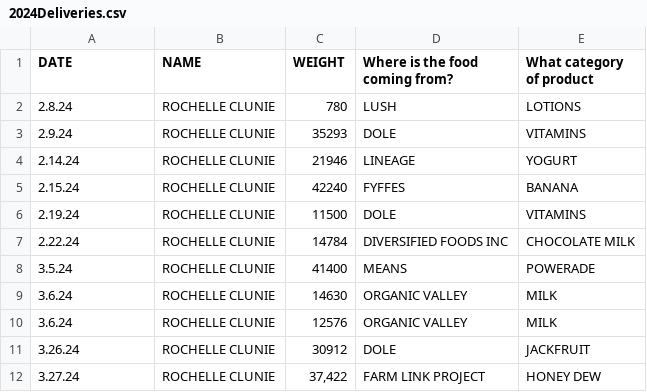
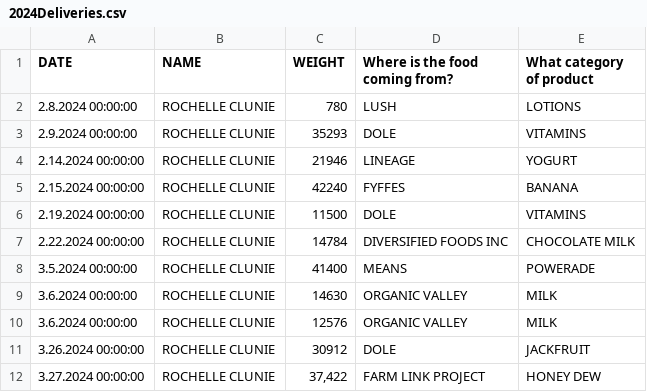
Before and after one commit to MathForABetterWorld/MathForABetterWorld, a CSV file: 2024Deliveries.csv, drawn as a sheet.

```diff
--- a/2024Deliveries.csv
+++ b/2024Deliveries.csv
@@ -1,12 +1,12 @@
 DATE,NAME,WEIGHT,Where is the food coming from?,What category of product,,,,,,,,
-2.8.24,ROCHELLE CLUNIE,780,LUSH,LOTIONS,,,,,,,,
-2.9.24,ROCHELLE CLUNIE,35293,DOLE,VITAMINS,,,,,,,,
-2.14.24,ROCHELLE CLUNIE,21946,LINEAGE,YOGURT,,,,,,,,
-2.15.24,ROCHELLE CLUNIE,42240,FYFFES,BANANA,,,,,,,,
-2.19.24,ROCHELLE CLUNIE,11500,DOLE,VITAMINS,,,,,,,,
-2.22.24,ROCHELLE CLUNIE,14784,DIVERSIFIED FOODS INC,CHOCOLATE MILK,,,,,,,,
-3.5.24,ROCHELLE CLUNIE,41400,MEANS,POWERADE,,,,,,,,
-3.6.24,ROCHELLE CLUNIE,14630,ORGANIC VALLEY,MILK,,,,,,,,
-3.6.24,ROCHELLE CLUNIE,12576,ORGANIC VALLEY,MILK,,,,,,,,
-3.26.24,ROCHELLE CLUNIE,30912,DOLE,JACKFRUIT,,,,,,,,
-3.27.24,ROCHELLE CLUNIE,"37,422",FARM LINK PROJECT,HONEY DEW,,,,,,,,
+2.8.2024 00:00:00,ROCHELLE CLUNIE,780,LUSH,LOTIONS,,,,,,,,
+2.9.2024 00:00:00,ROCHELLE CLUNIE,35293,DOLE,VITAMINS,,,,,,,,
+2.14.2024 00:00:00,ROCHELLE CLUNIE,21946,LINEAGE,YOGURT,,,,,,,,
+2.15.2024 00:00:00,ROCHELLE CLUNIE,42240,FYFFES,BANANA,,,,,,,,
+2.19.2024 00:00:00,ROCHELLE CLUNIE,11500,DOLE,VITAMINS,,,,,,,,
+2.22.2024 00:00:00,ROCHELLE CLUNIE,14784,DIVERSIFIED FOODS INC,CHOCOLATE MILK,,,,,,,,
+3.5.2024 00:00:00,ROCHELLE CLUNIE,41400,MEANS,POWERADE,,,,,,,,
+3.6.2024 00:00:00,ROCHELLE CLUNIE,14630,ORGANIC VALLEY,MILK,,,,,,,,
+3.6.2024 00:00:00,ROCHELLE CLUNIE,12576,ORGANIC VALLEY,MILK,,,,,,,,
+3.26.2024 00:00:00,ROCHELLE CLUNIE,30912,DOLE,JACKFRUIT,,,,,,,,
+3.27.2024 00:00:00,ROCHELLE CLUNIE,"37,422",FARM LINK PROJECT,HONEY DEW,,,,,,,,
```
Also changed, not shown: 2024Volunteer.csv, 5 other files.
